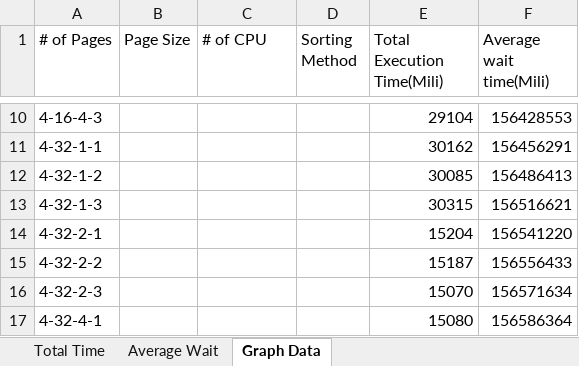
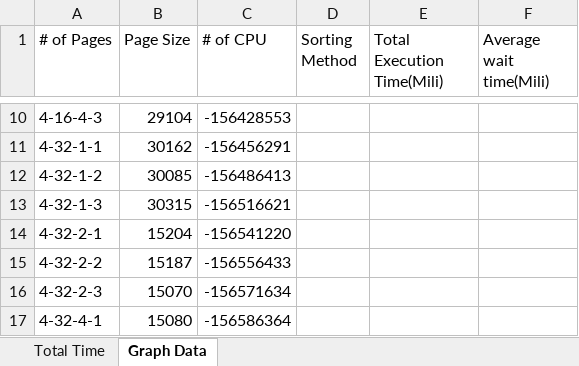
Before and after one commit to EduardoJean9/OSsimulator, an Excel workbook: VirutalOperatingSystem/Graph Data.csv.xlsx, sheet Graph Data, drawn as a sheet; only a part is shown, gaps mark what is left out; values as stored, in another font and other column widths than the file's, no borders; the diff covers the shown part only; the diff names each change by its address in the sheet, - before the commit and + after, or states it on an @@ line.

Commit message:
Total Time PDF Added

```diff
--- a/VirutalOperatingSystem/Graph Data.csv.xlsx (sheet Graph Data)
+++ b/VirutalOperatingSystem/Graph Data.csv.xlsx (sheet Graph Data)
-sheet tab: Average Wait
-B10 (Page Size): (empty)
+B10 (Page Size): 29104
-C10 (# of CPU): (empty)
+C10 (# of CPU): -156428553
-E10 (Total Execution Time(Mili)): 29104
+E10 (Total Execution Time(Mili)): (empty)
-F10 (Average wait time(Mili)): 156428553
+F10 (Average wait time(Mili)): (empty)
-B11 (Page Size): (empty)
+B11 (Page Size): 30162
-C11 (# of CPU): (empty)
+C11 (# of CPU): -156456291
-E11 (Total Execution Time(Mili)): 30162
+E11 (Total Execution Time(Mili)): (empty)
-F11 (Average wait time(Mili)): 156456291
+F11 (Average wait time(Mili)): (empty)
-B12 (Page Size): (empty)
+B12 (Page Size): 30085
-C12 (# of CPU): (empty)
+C12 (# of CPU): -156486413
-E12 (Total Execution Time(Mili)): 30085
+E12 (Total Execution Time(Mili)): (empty)
-F12 (Average wait time(Mili)): 156486413
+F12 (Average wait time(Mili)): (empty)
-B13 (Page Size): (empty)
+B13 (Page Size): 30315
-C13 (# of CPU): (empty)
+C13 (# of CPU): -156516621
-E13 (Total Execution Time(Mili)): 30315
+E13 (Total Execution Time(Mili)): (empty)
-F13 (Average wait time(Mili)): 156516621
+F13 (Average wait time(Mili)): (empty)
-B14 (Page Size): (empty)
+B14 (Page Size): 15204
-C14 (# of CPU): (empty)
+C14 (# of CPU): -156541220
-E14 (Total Execution Time(Mili)): 15204
+E14 (Total Execution Time(Mili)): (empty)
-F14 (Average wait time(Mili)): 156541220
+F14 (Average wait time(Mili)): (empty)
-B15 (Page Size): (empty)
+B15 (Page Size): 15187
-C15 (# of CPU): (empty)
+C15 (# of CPU): -156556433
-E15 (Total Execution Time(Mili)): 15187
+E15 (Total Execution Time(Mili)): (empty)
-F15 (Average wait time(Mili)): 156556433
+F15 (Average wait time(Mili)): (empty)
-B16 (Page Size): (empty)
+B16 (Page Size): 15070
-C16 (# of CPU): (empty)
+C16 (# of CPU): -156571634
-E16 (Total Execution Time(Mili)): 15070
+E16 (Total Execution Time(Mili)): (empty)
-F16 (Average wait time(Mili)): 156571634
+F16 (Average wait time(Mili)): (empty)
-B17 (Page Size): (empty)
+B17 (Page Size): 15080
-C17 (# of CPU): (empty)
+C17 (# of CPU): -156586364
-E17 (Total Execution Time(Mili)): 15080
+E17 (Total Execution Time(Mili)): (empty)
-F17 (Average wait time(Mili)): 156586364
+F17 (Average wait time(Mili)): (empty)
```
Also changed, not shown: 184 edited cells elsewhere in this sheet, charts or pictures, 1 other file.
